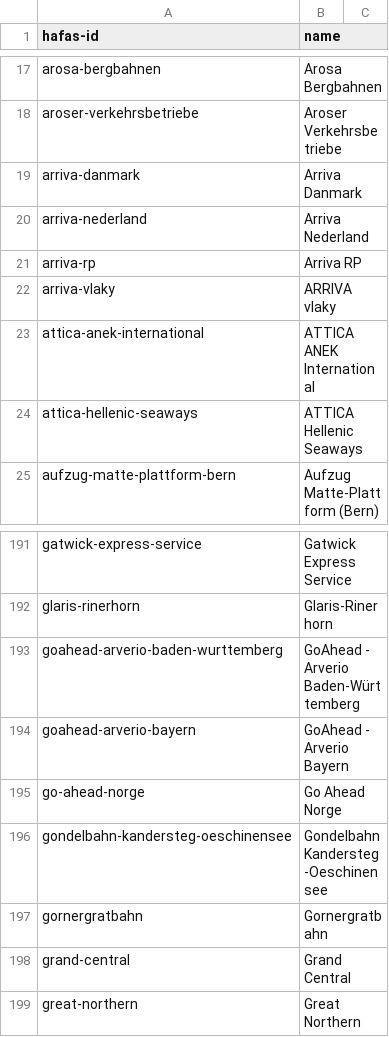
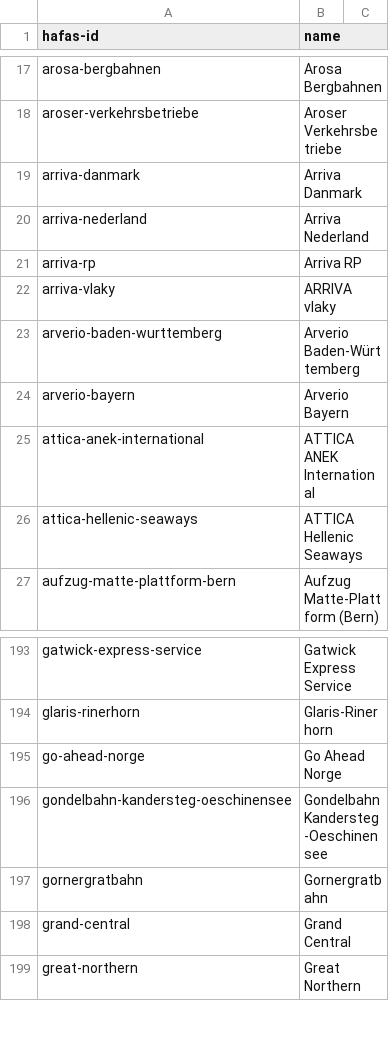
Before and after one commit to Traewelling/line-colors, a CSV file: hafas-operators.csv, drawn as a sheet; only a part is shown, gaps mark what is left out; removed rows and columns are numbered as before the commit, all else as after; the diff names each change by its address in the sheet, - before the commit and + after, or states it on an @@ line.

Commit message:
Fixed Arverio (again) (#212)
* Update hafas-operators.csv

Fix Arverio

* Update line-colors.csv

Fixed Arverio

```diff
--- a/hafas-operators.csv
+++ b/hafas-operators.csv
+row 23: arverio-baden-wurttemberg | Arverio Baden-Württemberg
+row 24: arverio-bayern | Arverio Bayern
-row 193: goahead-arverio-baden-wurttemberg | GoAhead - Arverio Baden-Württemberg
-row 194: goahead-arverio-bayern | GoAhead - Arverio Bayern
```
Also changed, not shown: line-colors.csv.
